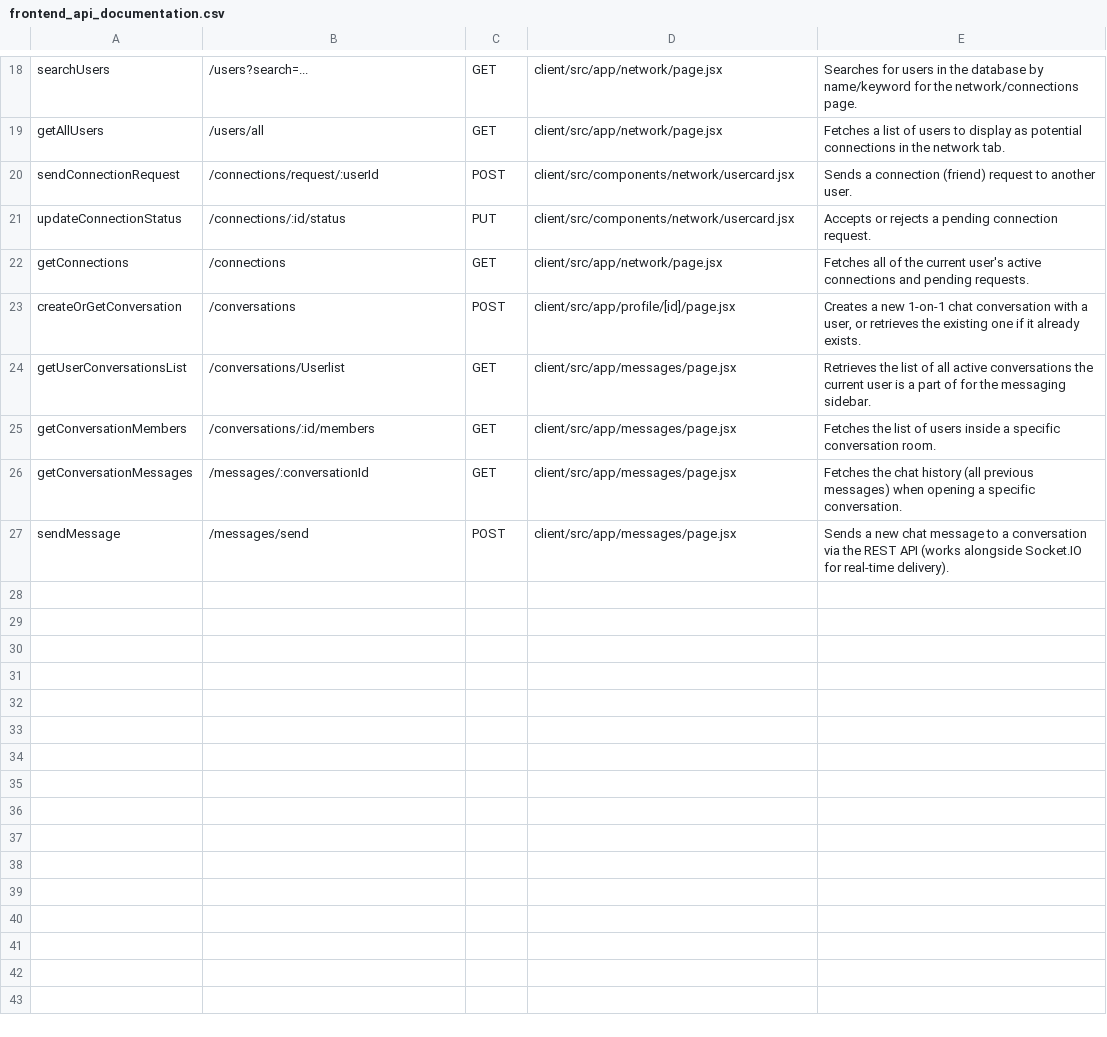
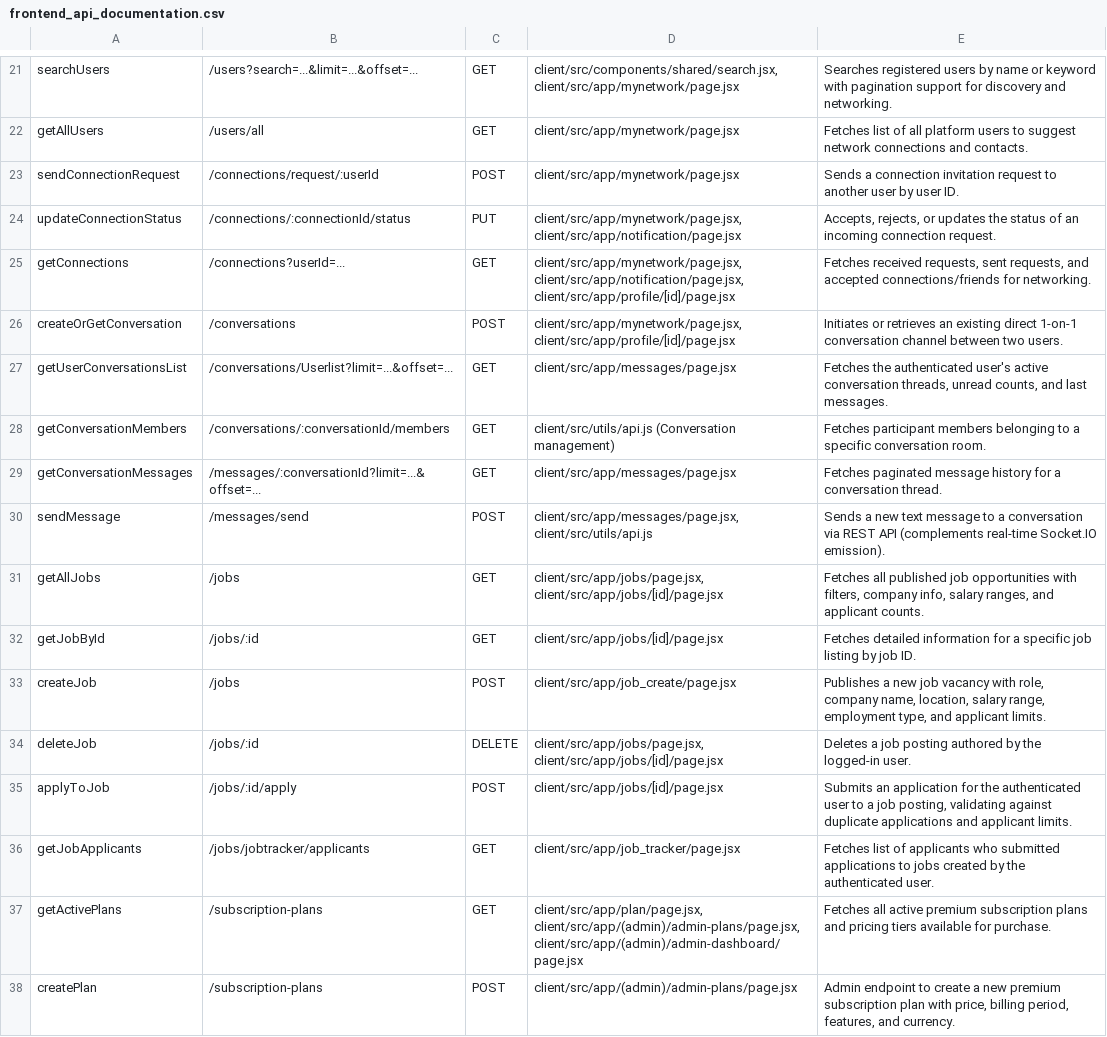
Before and after one commit to sjinay21/CareerConnect, a CSV file: frontend_api_documentation.csv, drawn as a sheet; only a part is shown, gaps mark what is left out; the diff covers the shown part only.

Commit message:
feat: add profile views tracking, user management services, and updated API documentation

```diff
--- a/frontend_api_documentation.csv
+++ b/frontend_api_documentation.csv
@@ -18,10 +21,18 @@
-"searchUsers","/users?search=...","GET","client/src/app/network/page.jsx","Searches for users in the database by name/keyword for the network/connections page."
-"getAllUsers","/users/all","GET","client/src/app/network/page.jsx","Fetches a list of users to display as potential connections in the network tab."
-"sendConnectionRequest","/connections/request/:userId","POST","client/src/components/network/usercard.jsx","Sends a connection (friend) request to another user."
-"updateConnectionStatus","/connections/:id/status","PUT","client/src/components/network/usercard.jsx","Accepts or rejects a pending connection request."
-"getConnections","/connections","GET","client/src/app/network/page.jsx","Fetches all of the current user's active connections and pending requests."
-"createOrGetConversation","/conversations","POST","client/src/app/profile/[id]/page.jsx","Creates a new 1-on-1 chat conversation with a user, or retrieves the existing one if it already exists."
-"getUserConversationsList","/conversations/Userlist","GET","client/src/app/messages/page.jsx","Retrieves the list of all active conversations the current user is a part of for the messaging sidebar."
-"getConversationMembers","/conversations/:id/members","GET","client/src/app/messages/page.jsx","Fetches the list of users inside a specific conversation room."
-"getConversationMessages","/messages/:conversationId","GET","client/src/app/messages/page.jsx","Fetches the chat history (all previous messages) when opening a specific conversation."
-"sendMessage","/messages/send","POST","client/src/app/messages/page.jsx","Sends a new chat message to a conversation via the REST API (works alongside Socket.IO for real-time delivery)."
+"searchUsers","/users?search=...&limit=...&offset=...","GET","client/src/components/shared/search.jsx, client/src/app/mynetwork/page.jsx","Searches registered users by name or keyword with pagination support for discovery and networking."
+"getAllUsers","/users/all","GET","client/src/app/mynetwork/page.jsx","Fetches list of all platform users to suggest network connections and contacts."
+"sendConnectionRequest","/connections/request/:userId","POST","client/src/app/mynetwork/page.jsx","Sends a connection invitation request to another user by user ID."
+"updateConnectionStatus","/connections/:connectionId/status","PUT","client/src/app/mynetwork/page.jsx, client/src/app/notification/page.jsx","Accepts, rejects, or updates the status of an incoming connection request."
+"getConnections","/connections?userId=...","GET","client/src/app/mynetwork/page.jsx, client/src/app/notification/page.jsx, client/src/app/profile/[id]/page.jsx","Fetches received requests, sent requests, and accepted connections/friends for networking."
+"createOrGetConversation","/conversations","POST","client/src/app/mynetwork/page.jsx, client/src/app/profile/[id]/page.jsx","Initiates or retrieves an existing direct 1-on-1 conversation channel between two users."
+"getUserConversationsList","/conversations/Userlist?limit=...&offset=...","GET","client/src/app/messages/page.jsx","Fetches the authenticated user's active conversation threads, unread counts, and last messages."
+"getConversationMembers","/conversations/:conversationId/members","GET","client/src/utils/api.js (Conversation management)","Fetches participant members belonging to a specific conversation room."
+"getConversationMessages","/messages/:conversationId?limit=...&offset=...","GET","client/src/app/messages/page.jsx","Fetches paginated message history for a conversation thread."
+"sendMessage","/messages/send","POST","client/src/app/messages/page.jsx, client/src/utils/api.js","Sends a new text message to a conversation via REST API (complements real-time Socket.IO emission)."
+"getAllJobs","/jobs","GET","client/src/app/jobs/page.jsx, client/src/app/jobs/[id]/page.jsx","Fetches all published job opportunities with filters, company info, salary ranges, and applicant counts."
+"getJobById","/jobs/:id","GET","client/src/app/jobs/[id]/page.jsx","Fetches detailed information for a specific job listing by job ID."
+"createJob","/jobs","POST","client/src/app/job_create/page.jsx","Publishes a new job vacancy with role, company name, location, salary range, employment type, and applicant limits."
+"deleteJob","/jobs/:id","DELETE","client/src/app/jobs/page.jsx, client/src/app/jobs/[id]/page.jsx","Deletes a job posting authored by the logged-in user."
+"applyToJob","/jobs/:id/apply","POST","client/src/app/jobs/[id]/page.jsx","Submits an application for the authenticated user to a job posting, validating against duplicate applications and applicant limits."
+"getJobApplicants","/jobs/jobtracker/applicants","GET","client/src/app/job_tracker/page.jsx","Fetches list of applicants who submitted applications to jobs created by the authenticated user."
+"getActivePlans","/subscription-plans","GET","client/src/app/plan/page.jsx, client/src/app/(admin)/admin-plans/page.jsx, client/src/app/(admin)/admin-dashboard/page.jsx","Fetches all active premium subscription plans and pricing tiers available for purchase."
+"createPlan","/subscription-plans","POST","client/src/app/(admin)/admin-plans/page.jsx","Admin endpoint to create a new premium subscription plan with price, billing period, features, and currency."
```
Also changed, not shown: 11 added rows and 30 edited cells elsewhere in this file, 9 other files.
